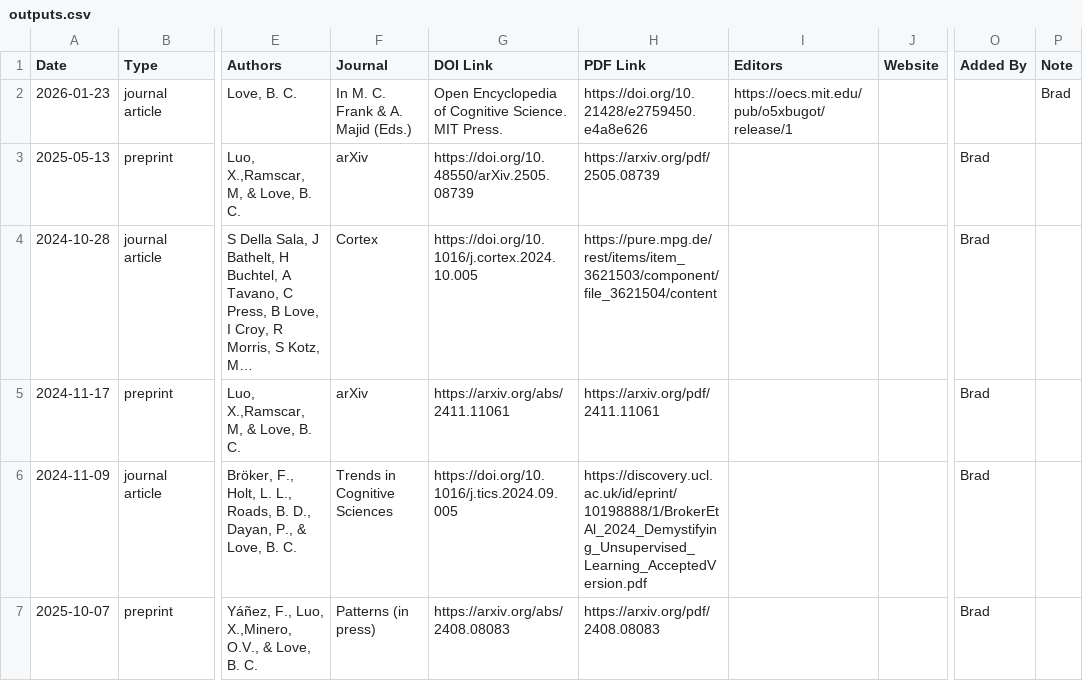
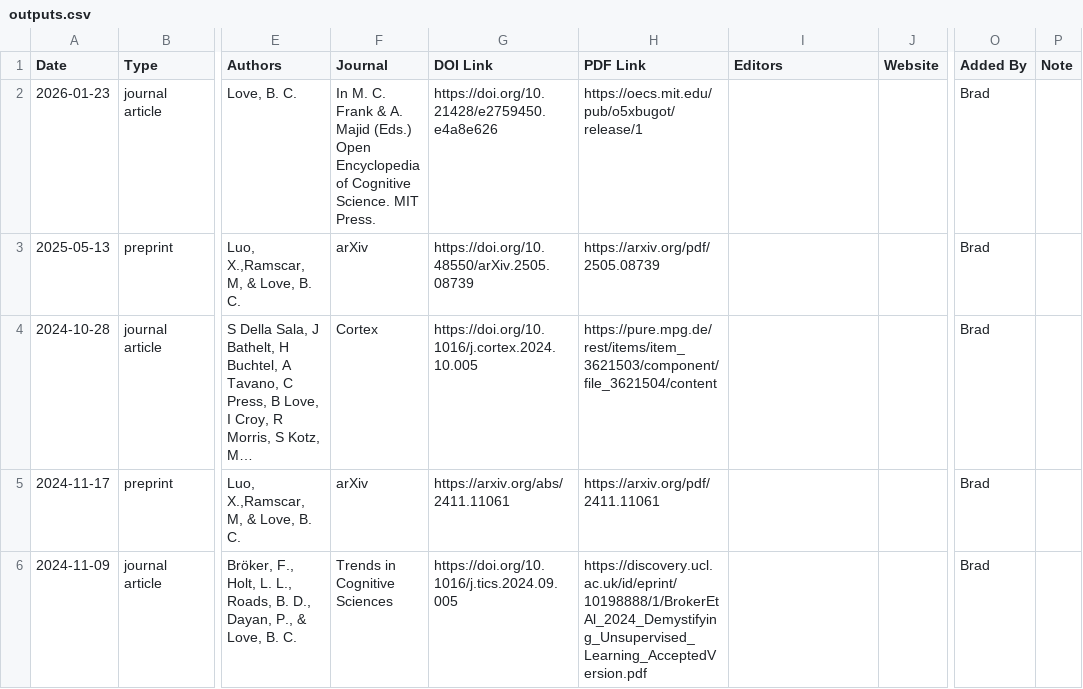
Before and after one commit to lovebc/lovebc.github.io, a CSV file: _data/outputs.csv, drawn as a sheet; only a part is shown, gaps mark what is left out; the shorter side is filled out with more unchanged rows; long unchanged cells end in …; the diff names each change by its address in the sheet, - before the commit and + after, or states it on an @@ line.

Commit message:
Update outputs.csv

```diff
--- a/_data/outputs.csv
+++ b/_data/outputs.csv
-F2 (Journal): …Majid (Eds.)
+F2 (Journal): …Majid (Eds.) Open Encyclopedia of Cognitive Science. MIT Press.
-G2 (DOI Link): Open Encyclopedia of Cognitive Science. MIT Press.
+G2 (DOI Link): https://doi.org/10.21428/e2759450.e4a8e626
-H2 (PDF Link): https://doi.org/10.21428/e2759450.e4a8e626
+H2 (PDF Link): https://oecs.mit.edu/pub/o5xbugot/release/1
-I2 (Editors): https://oecs.mit.edu/pub/o5xbugot/release/1
+I2 (Editors): (empty)
-O2 (Added By): (empty)
+O2 (Added By): Brad
-P2 (Note): Brad
+P2 (Note): (empty)
```
